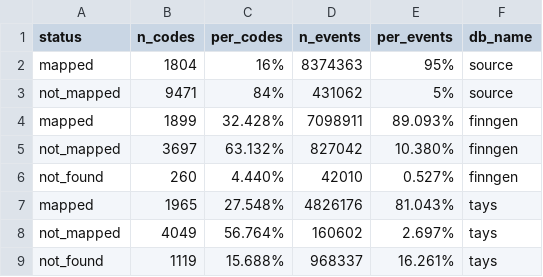
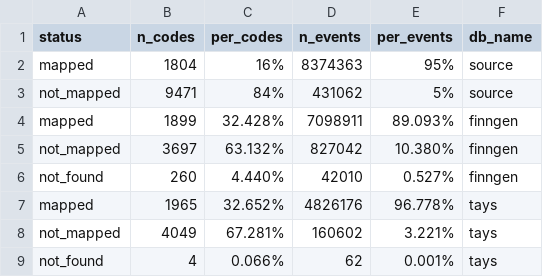
Before and after one commit to FINNGEN/mapping_finland, a CSV file: NOMESCO/status_table.csv, drawn as a sheet.

Commit message:
updated nomesco tays freqs

```diff
--- a/NOMESCO/status_table.csv
+++ b/NOMESCO/status_table.csv
@@ -6,4 +6,4 @@ not_mapped,3697,63.132%,827042,10.380%,finngen
 not_found,260,4.440%,42010,0.527%,finngen
-mapped,1965,27.548%,4826176,81.043%,tays
-not_mapped,4049,56.764%,160602,2.697%,tays
-not_found,1119,15.688%,968337,16.261%,tays
+mapped,1965,32.652%,4826176,96.778%,tays
+not_mapped,4049,67.281%,160602,3.221%,tays
+not_found,4,0.066%,62,0.001%,tays
```
Also changed, not shown: NOMESCO/3_freq_of_source_codes/finngen_not_in_nomesco.csv, 8 other files.
